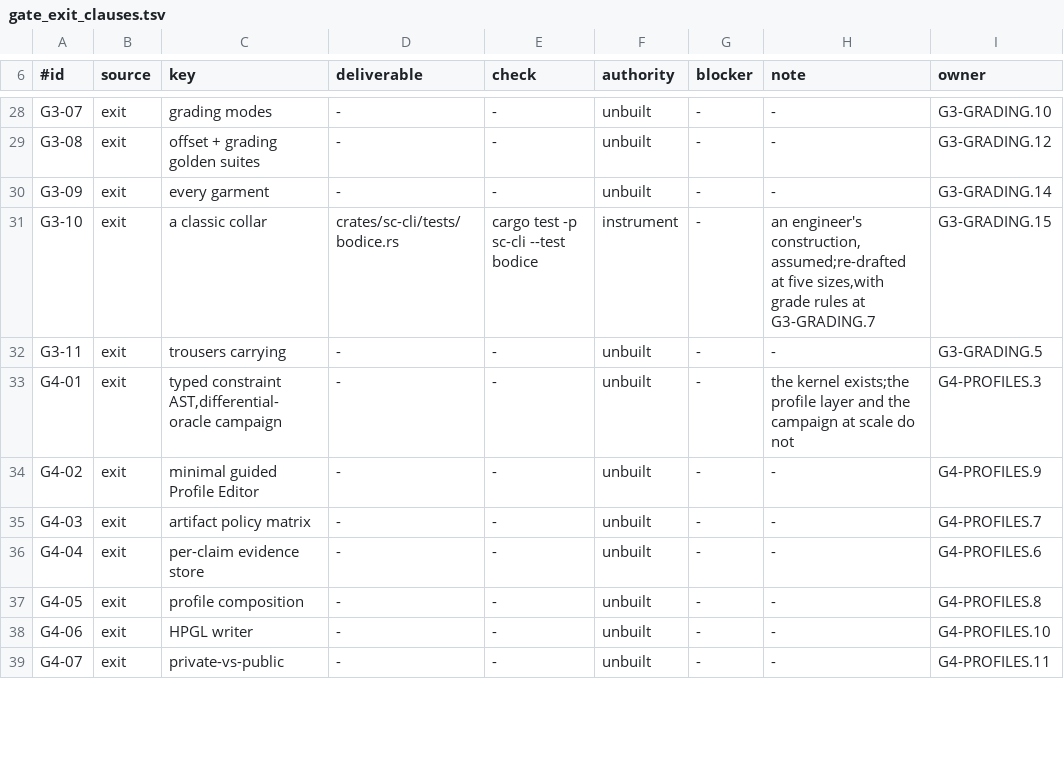
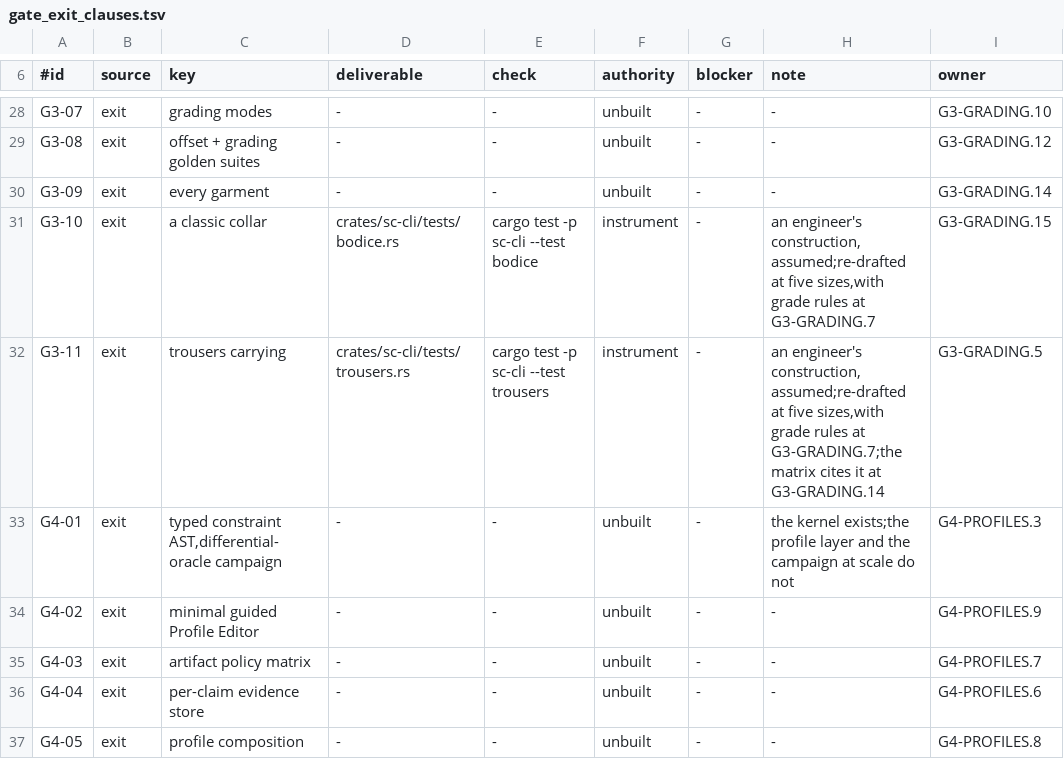
Before and after one commit to rdje/stitchcad, a TSV file: docs/tasks/artifacts/g0_exit/gate_exit_clauses.tsv, drawn as a sheet; only a part is shown, gaps mark what is left out; the shorter side is filled out with more unchanged rows.

Commit message:
STITCHCAD-G1-1017 (leaf G3-GRADING.5): trousers, with a pocket that is an object and a buttonhole that has no length of its own
G3-11 asks for trousers carrying a pocket and a closure whose buttonhole is derived from its button, proved by a garment and not by a unit test. With this, every garment the roadmap names drafts and exports.

The garment is a front and back in mirrored pairs, a straight waistband and two in-seam side pockets. The back's crotch extension is twice the front's, so the two reach the inseam from different places, and a fit drops the back's crotch point by 5.3 mm so they meet. Left unfitted, the inseam is a defect. The side seams match by construction. A CB zipper closes it, because a fly is outside the envelope and is refused rather than approximated.

A pocket is an object now. The envelope says plainly that a pocket drawn as lines on a piece is a defect, because the receiver cannot see the substitution, so the canonical form lists each one with where its opening starts and stops, how it opens, and the pieces it is made of. Its place is a reference, so an edit to the side seam keeps it on the same cloth and a delete makes a repair task that blocks a cutting file. An opening other than in_seam is refused by name, and so is a piece that does not exist.

A hole has no length. It is the button's size plus what the policy names, worked out when drawn, and a draft that gives one is refused, so there is one number to change and nothing else to forget. The test changes the button and reads the new hole from the drawing, and a button too big for the band's extension is the recipe's own refusal.

Sixteen tests hold it: five sizes, each measurement moved 20 mm both ways, the graph against every edge in both directions, the book's every stated value, and the written files read back by the skirt's readers.

What this does not show, stated in the chapter: whether it fits anybody. Every constant is an engineer's and assumed, and nobody has cut it. The sizes are re-drafted, not graded, which comes next. The bag's mouth agrees with its curved seam in length and not in shape. Darts, buttons and holes are positions rather than references. The core's Pocket and ButtonAndButtonhole describe the same things and stay unbound, as the closures do.

Clause: G3-11

```diff
--- a/docs/tasks/artifacts/g0_exit/gate_exit_clauses.tsv
+++ b/docs/tasks/artifacts/g0_exit/gate_exit_clauses.tsv
@@ -31,3 +31,3 @@ G3-09	exit	every garment	-	-	unbuilt	-	-	G3-GRADING.14
 G3-10	exit	a classic collar	crates/sc-cli/tests/bodice.rs	cargo test -p sc-cli --test bodice	instrument	-	an engineer's construction,assumed;re-drafted at five sizes,with grade rules at G3-GRADING.7	G3-GRADING.15
-G3-11	exit	trousers carrying	-	-	unbuilt	-	-	G3-GRADING.5
+G3-11	exit	trousers carrying	crates/sc-cli/tests/trousers.rs	cargo test -p sc-cli --test trousers	instrument	-	an engineer's construction,assumed;re-drafted at five sizes,with grade rules at G3-GRADING.7;the matrix cites it at G3-GRADING.14	G3-GRADING.5
 G4-01	exit	typed constraint AST,differential-oracle campaign	-	-	unbuilt	-	the kernel exists;the profile layer and the campaign at scale do not	G4-PROFILES.3
```
Also changed, not shown: 35 other files.
